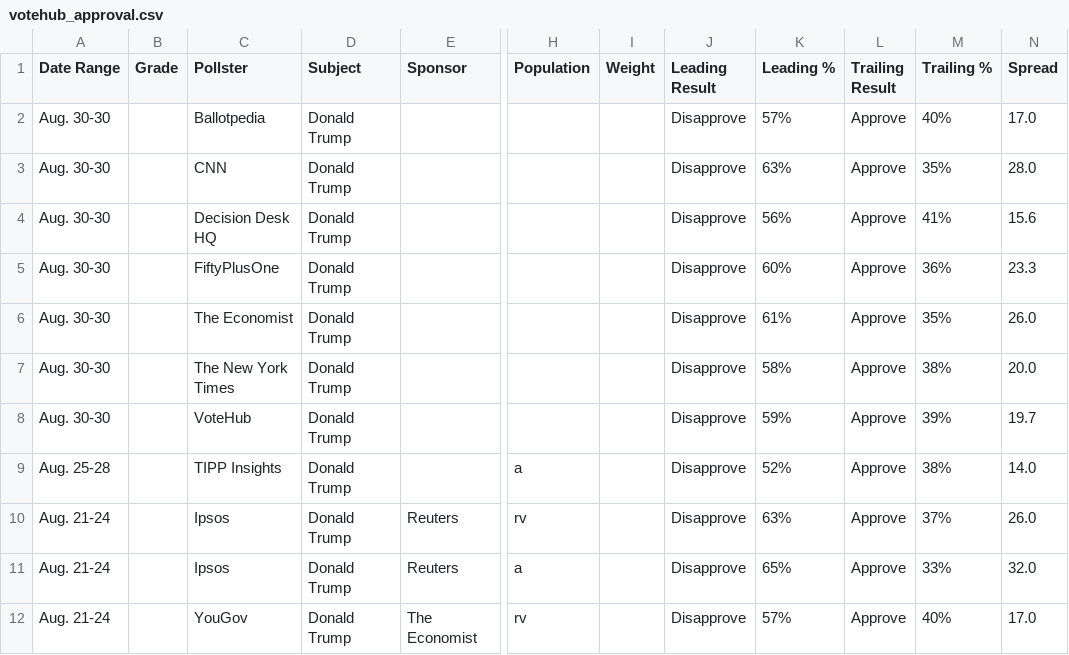
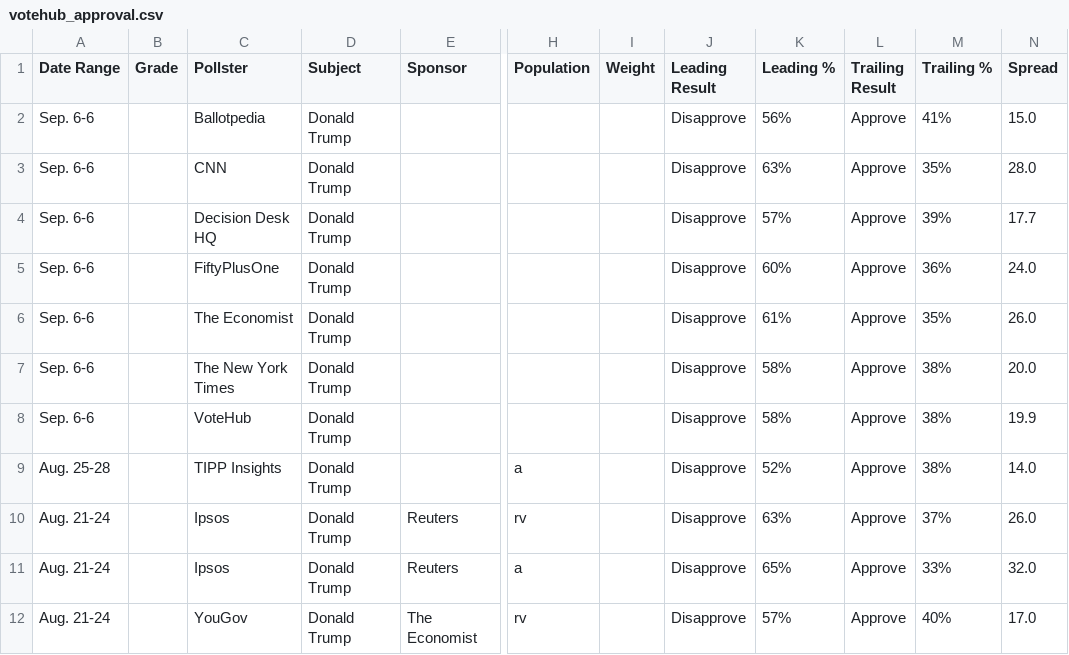
Before and after one commit to Hijodeagua/Election-models-by-Tre, a CSV file: data/fallback/votehub_approval.csv, drawn as a sheet; only a part is shown, gaps mark what is left out; the diff names each change by its address in the sheet, - before the commit and + after, or states it on an @@ line.

```diff
--- a/data/fallback/votehub_approval.csv
+++ b/data/fallback/votehub_approval.csv
-A2:A8 (Date Range): Aug. 30-30
+A2:A8 (Date Range): Sep. 6-6
-K2 (Leading %): 57%
+K2 (Leading %): 56%
-M2 (Trailing %): 40%
+M2 (Trailing %): 41%
-N2 (Spread): 17.0
+N2 (Spread): 15.0
-K4 (Leading %): 56%
+K4 (Leading %): 57%
-M4 (Trailing %): 41%
+M4 (Trailing %): 39%
-N4 (Spread): 15.6
+N4 (Spread): 17.7
-N5 (Spread): 23.3
+N5 (Spread): 24.0
-K8 (Leading %): 59%
+K8 (Leading %): 58%
-M8 (Trailing %): 39%
+M8 (Trailing %): 38%
-N8 (Spread): 19.7
+N8 (Spread): 19.9
```
Also changed, not shown: data/fallback/market_odds.csv, 5 other files.
